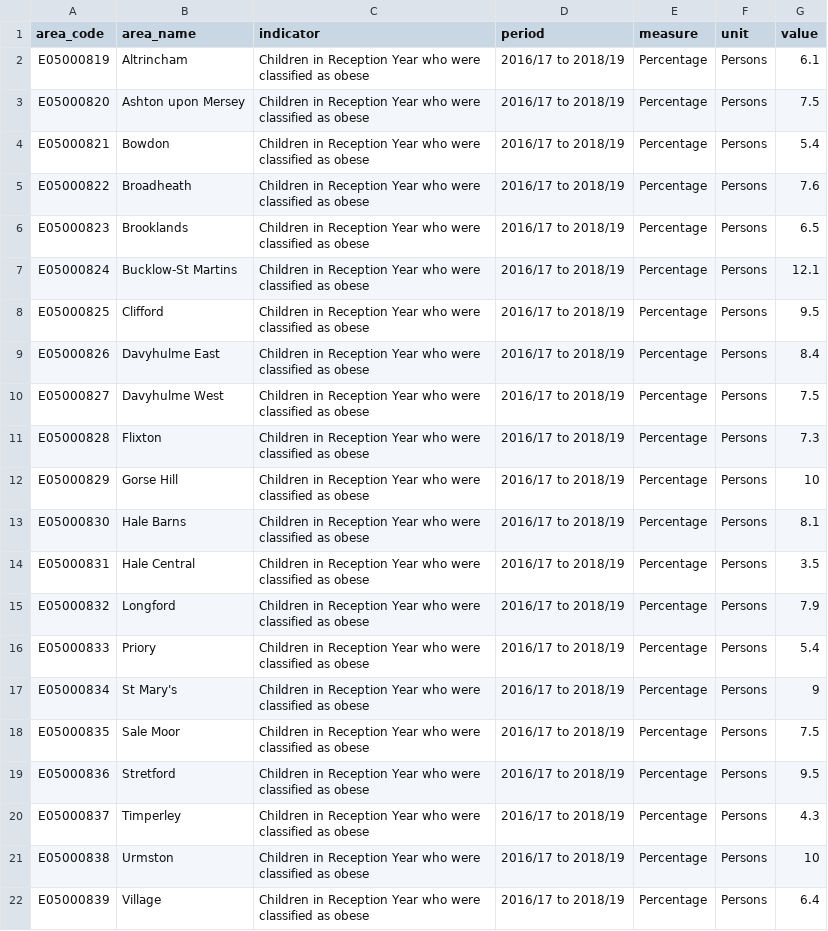
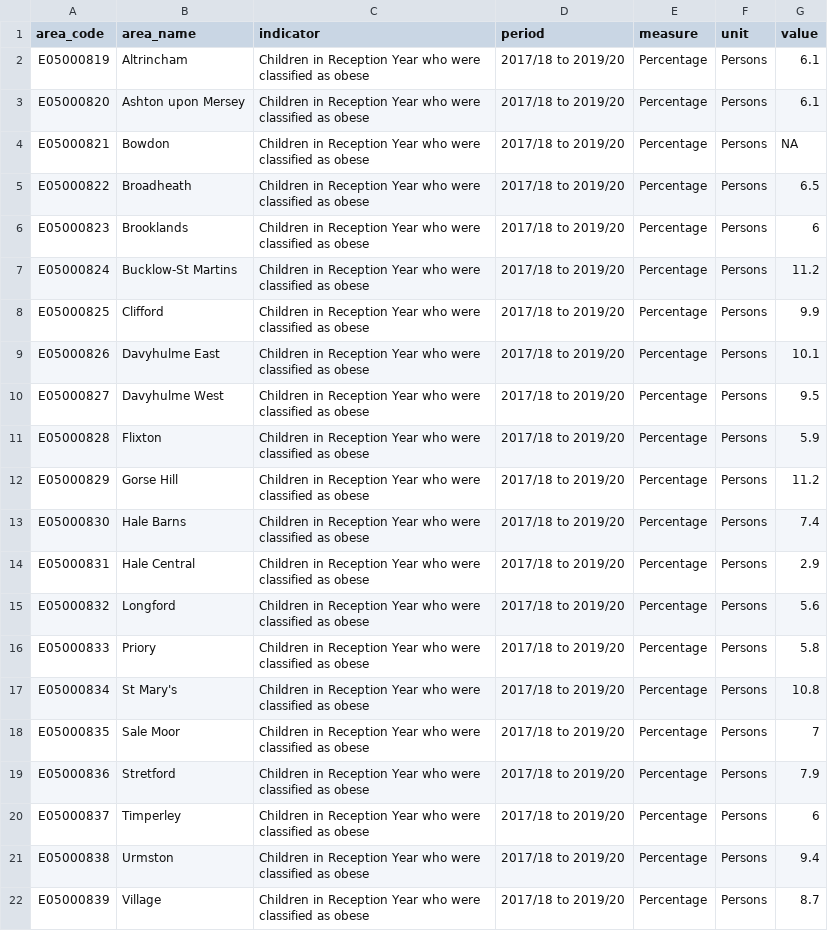
Before and after one commit to traffordDataLab/ward_data, a CSV file: health/data/obese_children_reception.csv, drawn as a sheet.

Commit message:
Update children obesity reception

```diff
--- a/health/data/obese_children_reception.csv
+++ b/health/data/obese_children_reception.csv
@@ -1,22 +1,22 @@
 area_code,area_name,indicator,period,measure,unit,value
-E05000819,Altrincham,Children in Reception Year who were classified as obese,2016/17 to 2018/19,Percentage,Persons,6.1
-E05000820,Ashton upon Mersey,Children in Reception Year who were classified as obese,2016/17 to 2018/19,Percentage,Persons,7.5
-E05000821,Bowdon,Children in Reception Year who were classified as obese,2016/17 to 2018/19,Percentage,Persons,5.4
-E05000822,Broadheath,Children in Reception Year who were classified as obese,2016/17 to 2018/19,Percentage,Persons,7.6
-E05000823,Brooklands,Children in Reception Year who were classified as obese,2016/17 to 2018/19,Percentage,Persons,6.5
-E05000824,Bucklow-St Martins,Children in Reception Year who were classified as obese,2016/17 to 2018/19,Percentage,Persons,12.1
-E05000825,Clifford,Children in Reception Year who were classified as obese,2016/17 to 2018/19,Percentage,Persons,9.5
-E05000826,Davyhulme East,Children in Reception Year who were classified as obese,2016/17 to 2018/19,Percentage,Persons,8.4
-E05000827,Davyhulme West,Children in Reception Year who were classified as obese,2016/17 to 2018/19,Percentage,Persons,7.5
-E05000828,Flixton,Children in Reception Year who were classified as obese,2016/17 to 2018/19,Percentage,Persons,7.3
-E05000829,Gorse Hill,Children in Reception Year who were classified as obese,2016/17 to 2018/19,Percentage,Persons,10
-E05000830,Hale Barns,Children in Reception Year who were classified as obese,2016/17 to 2018/19,Percentage,Persons,8.1
-E05000831,Hale Central,Children in Reception Year who were classified as obese,2016/17 to 2018/19,Percentage,Persons,3.5
-E05000832,Longford,Children in Reception Year who were classified as obese,2016/17 to 2018/19,Percentage,Persons,7.9
-E05000833,Priory,Children in Reception Year who were classified as obese,2016/17 to 2018/19,Percentage,Persons,5.4
-E05000834,St Mary's,Children in Reception Year who were classified as obese,2016/17 to 2018/19,Percentage,Persons,9
-E05000835,Sale Moor,Children in Reception Year who were classified as obese,2016/17 to 2018/19,Percentage,Persons,7.5
-E05000836,Stretford,Children in Reception Year who were classified as obese,2016/17 to 2018/19,Percentage,Persons,9.5
-E05000837,Timperley,Children in Reception Year who were classified as obese,2016/17 to 2018/19,Percentage,Persons,4.3
-E05000838,Urmston,Children in Reception Year who were classified as obese,2016/17 to 2018/19,Percentage,Persons,10
-E05000839,Village,Children in Reception Year who were classified as obese,2016/17 to 2018/19,Percentage,Persons,6.4
+E05000819,Altrincham,Children in Reception Year who were classified as obese,2017/18 to 2019/20,Percentage,Persons,6.1
+E05000820,Ashton upon Mersey,Children in Reception Year who were classified as obese,2017/18 to 2019/20,Percentage,Persons,6.1
+E05000821,Bowdon,Children in Reception Year who were classified as obese,2017/18 to 2019/20,Percentage,Persons,NA
+E05000822,Broadheath,Children in Reception Year who were classified as obese,2017/18 to 2019/20,Percentage,Persons,6.5
+E05000823,Brooklands,Children in Reception Year who were classified as obese,2017/18 to 2019/20,Percentage,Persons,6
+E05000824,Bucklow-St Martins,Children in Reception Year who were classified as obese,2017/18 to 2019/20,Percentage,Persons,11.2
+E05000825,Clifford,Children in Reception Year who were classified as obese,2017/18 to 2019/20,Percentage,Persons,9.9
+E05000826,Davyhulme East,Children in Reception Year who were classified as obese,2017/18 to 2019/20,Percentage,Persons,10.1
+E05000827,Davyhulme West,Children in Reception Year who were classified as obese,2017/18 to 2019/20,Percentage,Persons,9.5
+E05000828,Flixton,Children in Reception Year who were classified as obese,2017/18 to 2019/20,Percentage,Persons,5.9
+E05000829,Gorse Hill,Children in Reception Year who were classified as obese,2017/18 to 2019/20,Percentage,Persons,11.2
+E05000830,Hale Barns,Children in Reception Year who were classified as obese,2017/18 to 2019/20,Percentage,Persons,7.4
+E05000831,Hale Central,Children in Reception Year who were classified as obese,2017/18 to 2019/20,Percentage,Persons,2.9
+E05000832,Longford,Children in Reception Year who were classified as obese,2017/18 to 2019/20,Percentage,Persons,5.6
+E05000833,Priory,Children in Reception Year who were classified as obese,2017/18 to 2019/20,Percentage,Persons,5.8
+E05000834,St Mary's,Children in Reception Year who were classified as obese,2017/18 to 2019/20,Percentage,Persons,10.8
+E05000835,Sale Moor,Children in Reception Year who were classified as obese,2017/18 to 2019/20,Percentage,Persons,7
+E05000836,Stretford,Children in Reception Year who were classified as obese,2017/18 to 2019/20,Percentage,Persons,7.9
+E05000837,Timperley,Children in Reception Year who were classified as obese,2017/18 to 2019/20,Percentage,Persons,6
+E05000838,Urmston,Children in Reception Year who were classified as obese,2017/18 to 2019/20,Percentage,Persons,9.4
+E05000839,Village,Children in Reception Year who were classified as obese,2017/18 to 2019/20,Percentage,Persons,8.7
```
Also changed, not shown: health/meta.csv, 1 other file.
